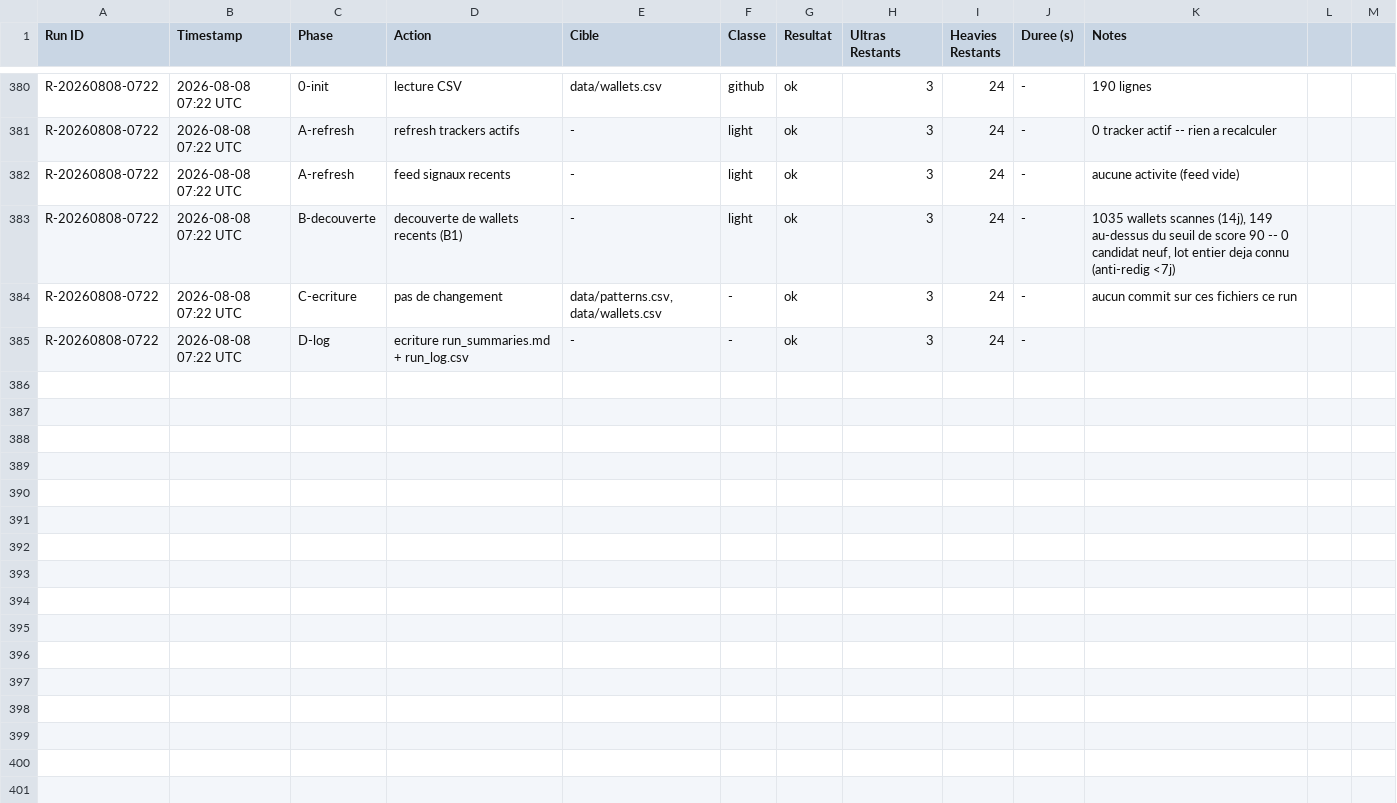
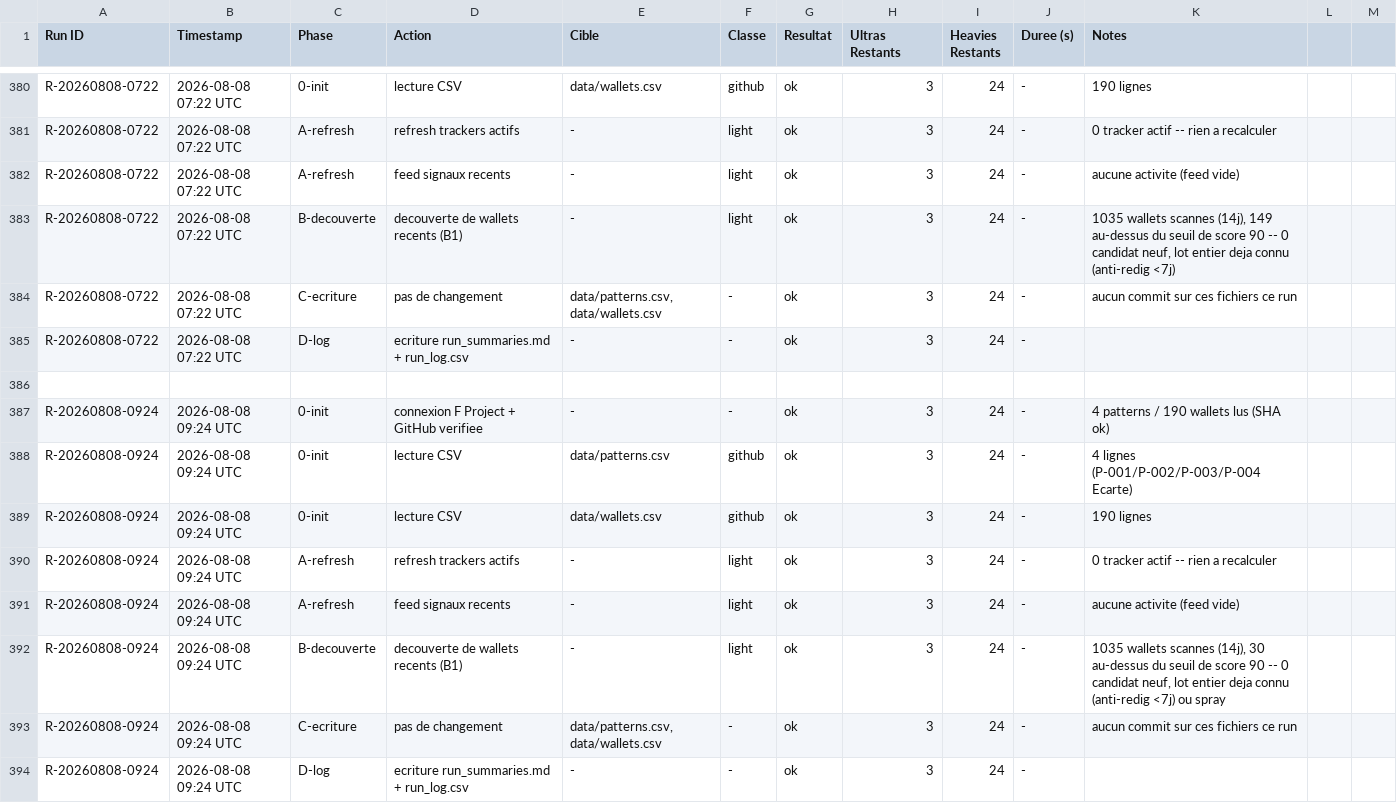
Before and after one commit to LEAYZ1222/RuggerAnalyzer, a CSV file: data/run_log.csv, drawn as a sheet; only a part is shown, gaps mark what is left out; the diff names each change by its address in the sheet, - before the commit and + after, or states it on an @@ line.

Commit message:
Rugger Scanner 2026-08-08 09:24 UTC: A=0 maj B=0 evalues (0/0 valides/ecartes)

```diff
--- a/data/run_log.csv
+++ b/data/run_log.csv
+row 386: (empty)
+row 387: R-20260808-0924 | 2026-08-08 09:24 UTC | 0-init | connexion F Project + GitHub verifiee | - | - | ok | 3 | 24 | - | 4 patterns / 190 wallets lus (SHA ok)
+row 388: R-20260808-0924 | 2026-08-08 09:24 UTC | 0-init | lecture CSV | data/patterns.csv | github | ok | 3 | 24 | - | 4 lignes (P-001/P-002/P-003/P-004 Ecarte)
+row 389: R-20260808-0924 | 2026-08-08 09:24 UTC | 0-init | lecture CSV | data/wallets.csv | github | ok | 3 | 24 | - | 190 lignes
+row 390: R-20260808-0924 | 2026-08-08 09:24 UTC | A-refresh | refresh trackers actifs | - | light | ok | 3 | 24 | - | 0 tracker actif -- rien a recalculer
+row 391: R-20260808-0924 | 2026-08-08 09:24 UTC | A-refresh | feed signaux recents | - | light | ok | 3 | 24 | - | aucune activite (feed vide)
+row 392: R-20260808-0924 | 2026-08-08 09:24 UTC | B-decouverte | decouverte de wallets recents (B1) | - | light | ok | 3 | 24 | - | 1035 wallets scannes (14j), 30 au-dessus du seuil de score 90 -- 0 candidat neuf, lot entier deja connu (anti-redig <7j) ou spray
+row 393: R-20260808-0924 | 2026-08-08 09:24 UTC | C-ecriture | pas de changement | data/patterns.csv, data/wallets.csv | - | ok | 3 | 24 | - | aucun commit sur ces fichiers ce run
+row 394: R-20260808-0924 | 2026-08-08 09:24 UTC | D-log | ecriture run_summaries.md + run_log.csv | - | - | ok | 3 | 24 | -
```
